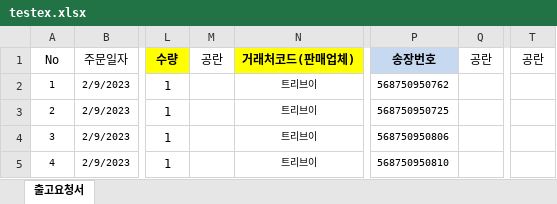
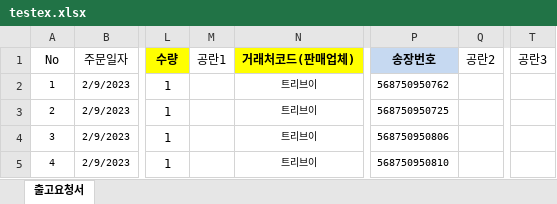
Before and after one commit to lacid3th/testapp, an Excel workbook: src/assets/testex.xlsx, sheet 출고요청서, drawn as a sheet; only a part is shown, gaps mark what is left out; values as stored, in another font and other column widths than the file's, no borders; the diff names each change by its address in the sheet, - before the commit and + after, or states it on an @@ line.

```diff
--- a/src/assets/testex.xlsx (sheet 출고요청서)
+++ b/src/assets/testex.xlsx (sheet 출고요청서)
-M1: 공란
+M1: 공란1
-Q1: 공란
+Q1: 공란2
-T1: 공란
+T1: 공란3
```
Also changed, not shown: 2 other files.
